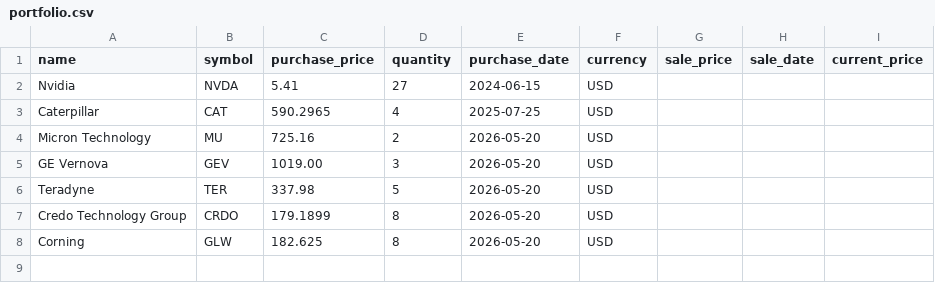
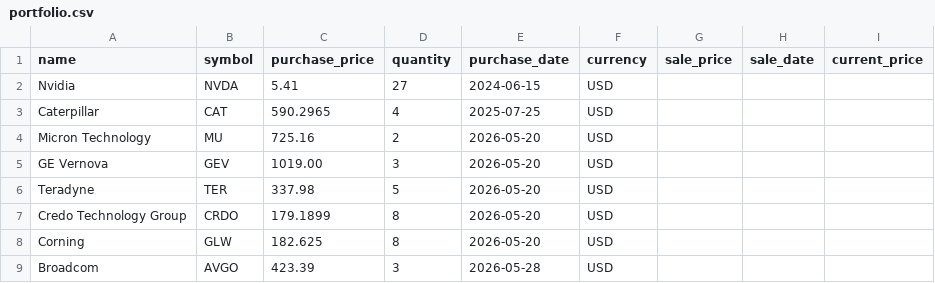
Before and after one commit to JohnFunkCode/StockPortfolioManager, a CSV file: portfolio.csv, drawn as a sheet; the diff names each change by its address in the sheet, - before the commit and + after, or states it on an @@ line.

```diff
--- a/portfolio.csv
+++ b/portfolio.csv
+row 9: Broadcom | AVGO | 423.39 | 3 | 2026-05-28 | USD
```
Also changed, not shown: 28 other files.
